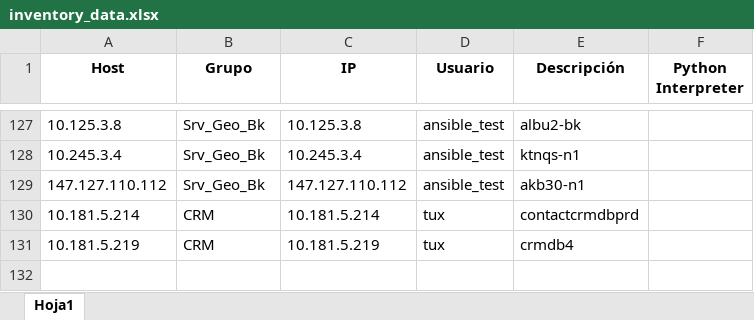
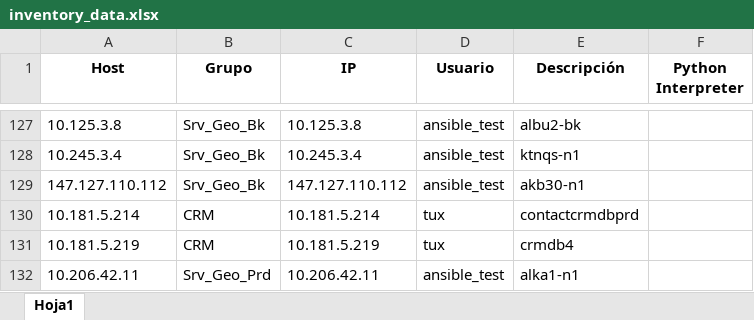
Before and after one commit to colcomerciodevs/Inventory, an Excel workbook: dynamic_inventory/inventory_data.xlsx, sheet Hoja1, drawn as a sheet; only a part is shown, gaps mark what is left out; values as stored, in another font and other column widths than the file's, no borders; the diff names each change by its address in the sheet, - before the commit and + after, or states it on an @@ line.

Commit message:
Actualización automática: 2025-05-14 15:20:36

```diff
--- a/dynamic_inventory/inventory_data.xlsx (sheet Hoja1)
+++ b/dynamic_inventory/inventory_data.xlsx (sheet Hoja1)
+row 132: 10.206.42.11 | Srv_Geo_Prd | 10.206.42.11 | ansible_test | alka1-n1
```
